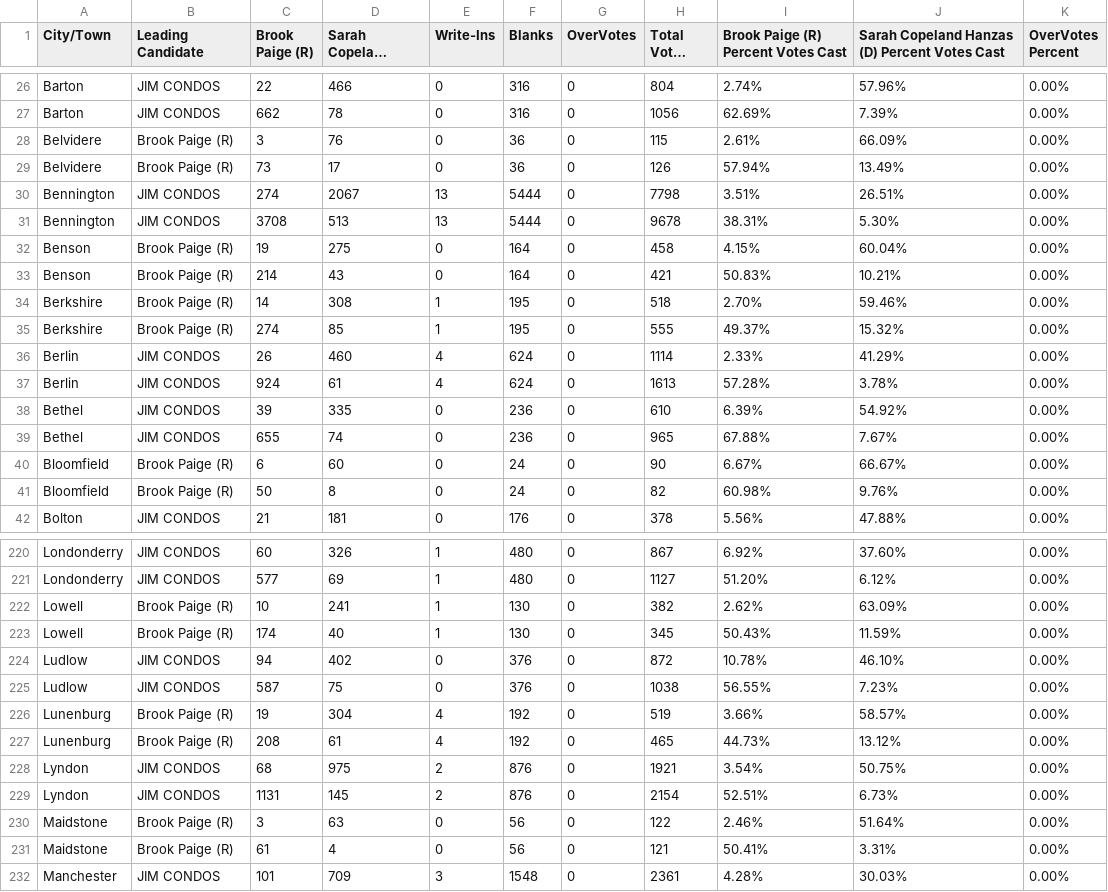
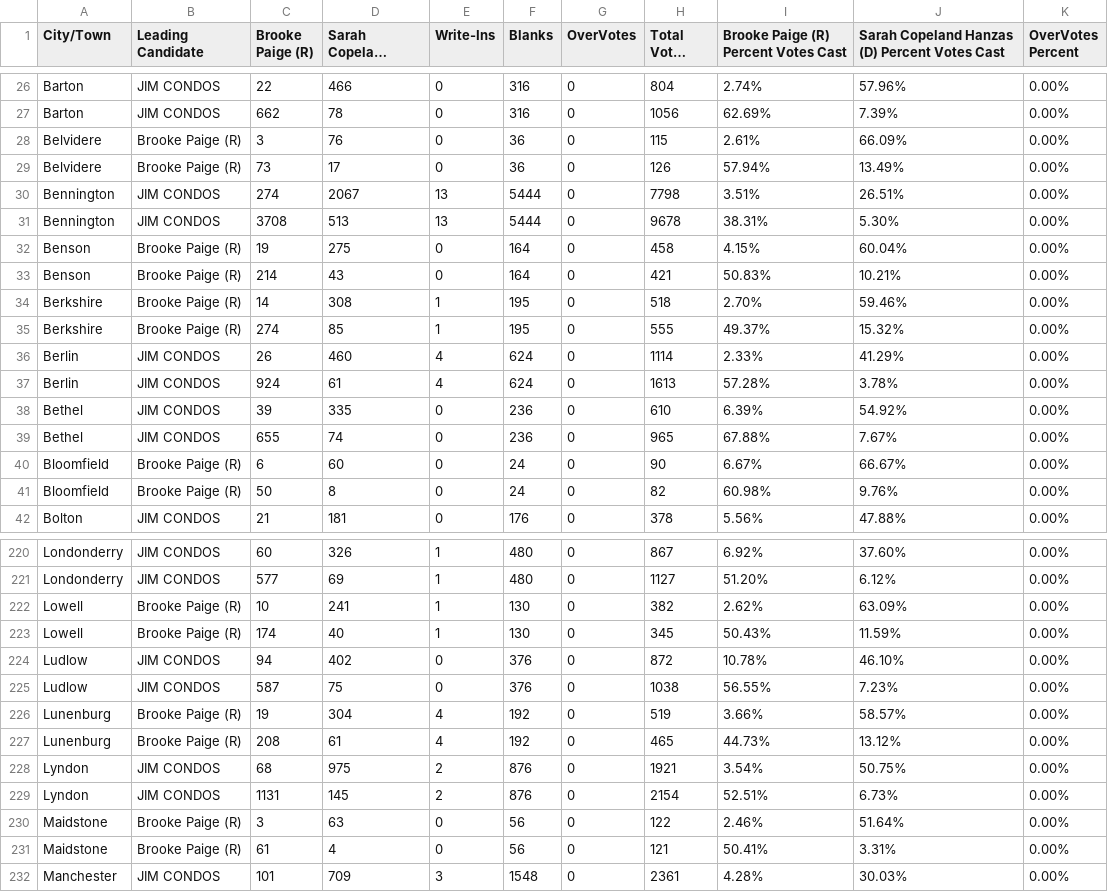
Before and after one commit to jackcary/data, a CSV file: secretary_of_state_select_race_town_votes_candidate_2022.csv, drawn as a sheet; only a part is shown, gaps mark what is left out; long unchanged cells end in …; the diff covers the shown part only; the diff names each change by its address in the sheet, - before the commit and + after, or states it on an @@ line.

```diff
--- a/secretary_of_state_select_race_town_votes_candidate_2022.csv
+++ b/secretary_of_state_select_race_town_votes_candidate_2022.csv
-C1: Brook Paige (R)
+C1: Brooke Paige (R)
-I1: Brook Paige (R) Percent Votes Cast
+I1: Brooke Paige (R) Percent Votes Cast
-B28:B29 (Leading Candidate): Brook Paige (R)
+B28:B29 (Leading Candidate): Brooke Paige (R)
-B32:B35 (Leading Candidate): Brook Paige (R)
+B32:B35 (Leading Candidate): Brooke Paige (R)
-B40:B41 (Leading Candidate): Brook Paige (R)
+B40:B41 (Leading Candidate): Brooke Paige (R)
-B222:B223 (Leading Candidate): Brook Paige (R)
+B222:B223 (Leading Candidate): Brooke Paige (R)
-B226:B227 (Leading Candidate): Brook Paige (R)
+B226:B227 (Leading Candidate): Brooke Paige (R)
-B230:B231 (Leading Candidate): Brook Paige (R)
+B230:B231 (Leading Candidate): Brooke Paige (R)
```
Also changed, not shown: 58 edited cells elsewhere in this file, attorney_general_select_race_town_votes_candidate_2022.csv.
